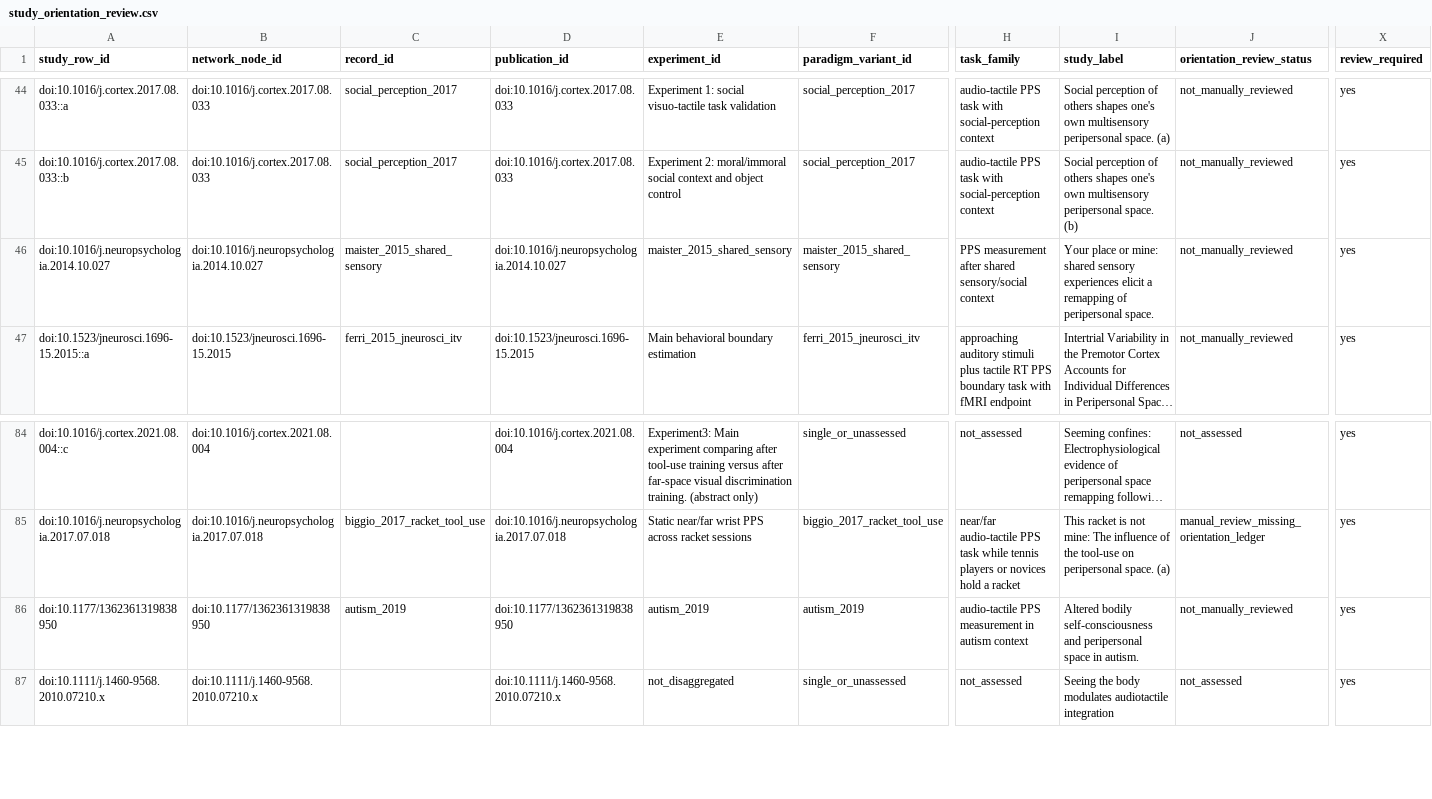
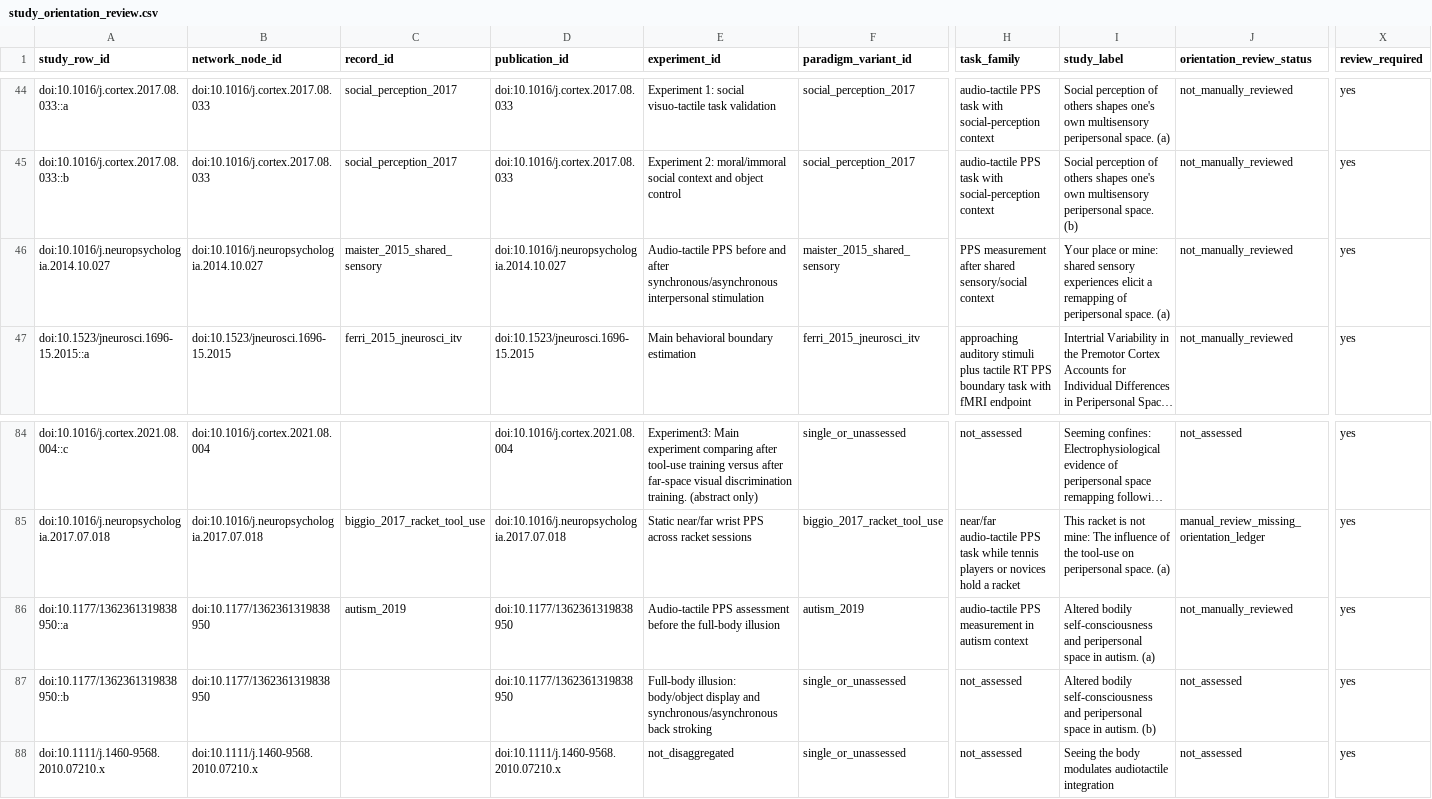
Before and after one commit to GeorgeFejer91/pps-kit, a CSV file: For-AI/research/literature/audiotactile-paper-metadata-audit/publication-parameter-matrix/study_orientation_review.csv, drawn as a sheet; only a part is shown, gaps mark what is left out; long unchanged cells end in …; rows hold the shown columns only; the diff names each change by its address in the sheet, - before the commit and + after, or states it on an @@ line.

Commit message:
Separate accepted body-ownership protocols and overlapping cohorts

```diff
--- a/For-AI/research/literature/audiotactile-paper-metadata-audit/publication-parameter-matrix/study_orientation_review.csv
+++ b/For-AI/research/literature/audiotactile-paper-metadata-audit/publication-parameter-matrix/study_orientation_review.csv
-E46 (experiment_id): maister_2015_shared_sensory
+E46 (experiment_id): Audio-tactile PPS before and after synchronous/asynchronous interpersonal stimulation
-I46 (study_label): …peripersonal space.
+I46 (study_label): …peripersonal space. (a)
-A86 (study_row_id): doi:10.1177/1362361319838950
+A86 (study_row_id): doi:10.1177/1362361319838950::a
-E86 (experiment_id): autism_2019
+E86 (experiment_id): Audio-tactile PPS assessment before the full-body illusion
-I86 (study_label): …in autism.
+I86 (study_label): …in autism. (a)
+row 87: doi:10.1177/1362361319838950::b | doi:10.1177/1362361319838950 |  | doi:10.1177/1362361319838950 | Full-body illusion: body/object display and synchronous/asynchronous back stroking | single_or_unassessed | not_assessed | Altered bodily self-consciousness and peripersonal space in autism. (b) | not_assessed | yes
```
Also changed, not shown: For-AI/research/literature/audiotactile-paper-metadata-audit/publication-parameter-matrix/publication_current_toolkit_input_matrix.csv, For-AI/research/literature/audiotactile-paper-metadata-audit/publication-parameter-matrix/publication_inventory_audit.csv, 31 other files.
